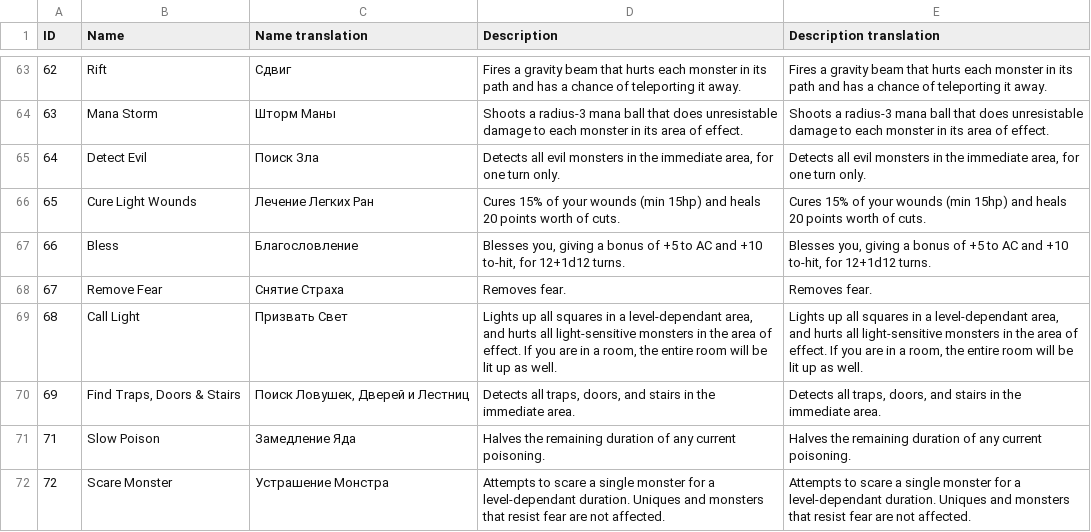
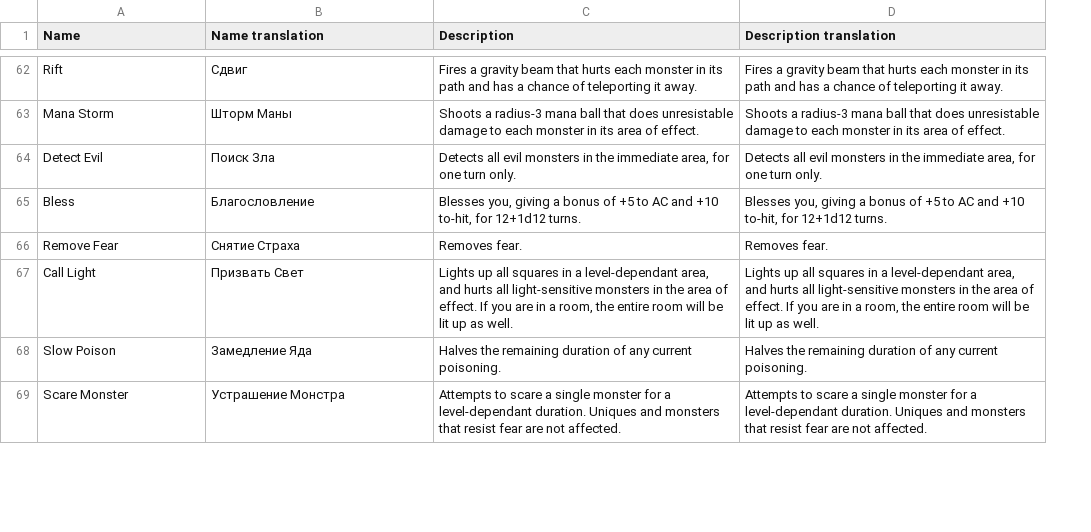
Before and after one commit to tpimh/angband-r, a TSV file: dict/spell.tsv, drawn as a sheet; only a part is shown, gaps mark what is left out; the diff covers the shown part only; the diff names each change by its address in the sheet, - before the commit and + after, or states it on an @@ line.

```diff
--- a/dict/spell.tsv
+++ b/dict/spell.tsv
-column A (ID), rows 63-65: 62 | 63 | 64; rows 67-69: 66 | 67 | 68; rows 71-72: 71 | 72
-row 66: 65 | Cure Light Wounds | Лечение Легких Ран | Cures 15% of your wounds (min 15hp) and heals 20 points worth of cuts. | Cures 15% of your wounds (min 15hp) and heals 20 points worth of cuts.
-row 70: 69 | Find Traps, Doors & Stairs | Поиск Ловушек, Дверей и Лестниц | Detects all traps, doors, and stairs in the immediate area. | Detects all traps, doors, and stairs in the immediate area.
```
Also changed, not shown: 15 removed rows elsewhere in this file.
